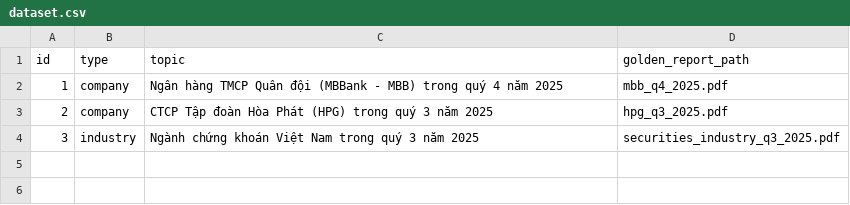
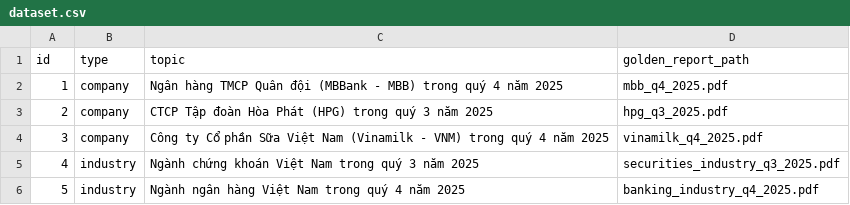
Before and after one commit to shinyEazy/DeepFishy, a CSV file: benchmark/dataset/dataset.csv, drawn as a sheet.

Commit message:
feat(benchmark): expand dataset and add report templates

```diff
--- a/benchmark/dataset/dataset.csv
+++ b/benchmark/dataset/dataset.csv
@@ -3,2 +3,4 @@ id,type,topic,golden_report_path
 2,company,CTCP Tập đoàn Hòa Phát (HPG) trong quý 3 năm 2025,hpg_q3_2025.pdf
-3,industry,Ngành chứng khoán Việt Nam trong quý 3 năm 2025,securities_industry_q3_2025.pdf
+3,company,Công ty Cổ phần Sữa Việt Nam (Vinamilk - VNM) trong quý 4 năm 2025,vinamilk_q4_2025.pdf
+4,industry,Ngành chứng khoán Việt Nam trong quý 3 năm 2025,securities_industry_q3_2025.pdf
+5,industry,Ngành ngân hàng Việt Nam trong quý 4 năm 2025,banking_industry_q4_2025.pdf
```
Also changed, not shown: 5 other files.
